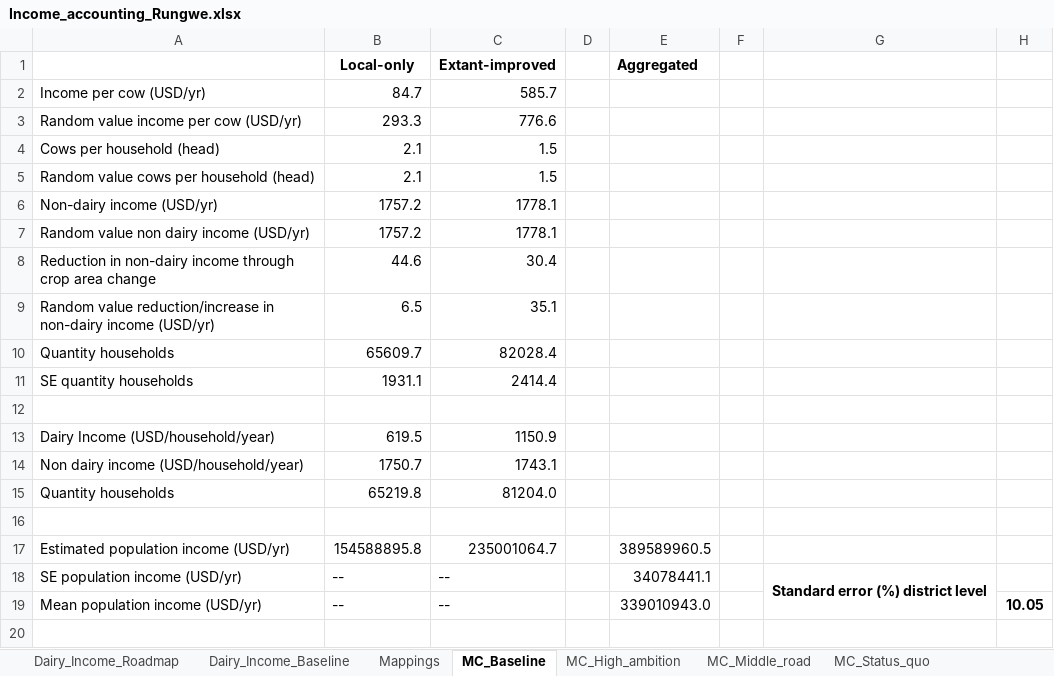
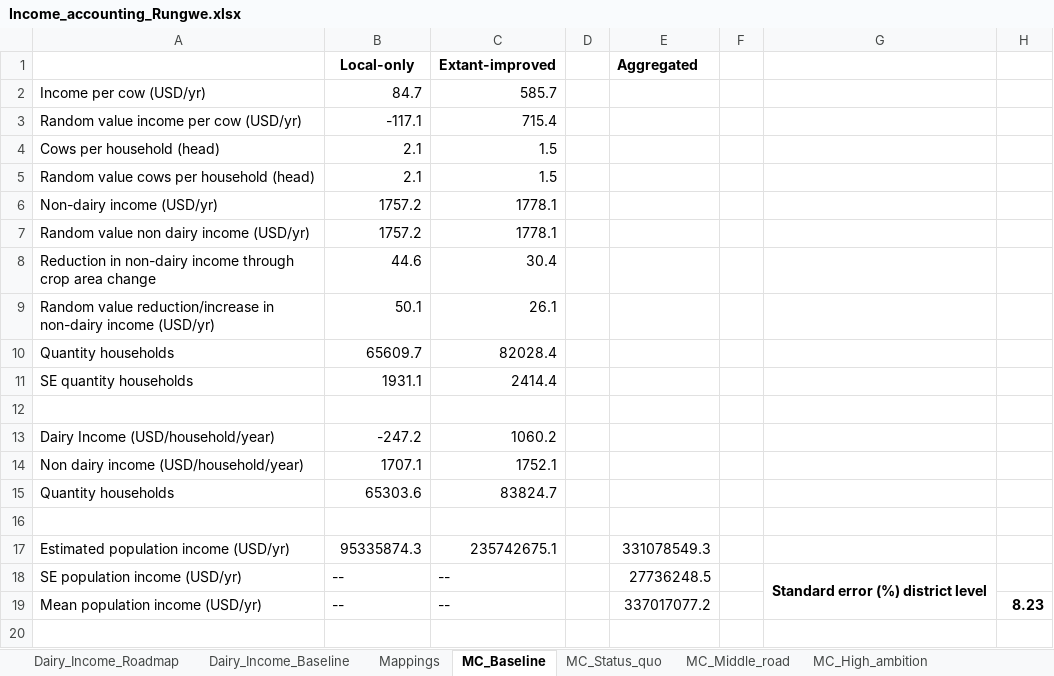
Before and after one commit to James-Hawkins/Tanzania-Dairy-Mitigation-Assessment, an Excel workbook: Income_accounting_Rungwe.xlsx, sheet MC_Baseline, drawn as a sheet; only a part is shown; values as stored, in another font and other column widths than the file's, no borders; removed rows and columns are numbered as before the commit, all else as after; the diff covers the shown part only; the diff names each change by its address in the sheet, - before the commit and + after, or states it on an @@ line.

```diff
--- a/Income_accounting_Rungwe.xlsx (sheet MC_Baseline)
+++ b/Income_accounting_Rungwe.xlsx (sheet MC_Baseline)
@@ sheet tab order changed: Dairy_Income_Roadmap | Dairy_Income_Baseline | Mappings | MC_Baseline | MC_Status_quo | MC_Middle_road | MC_High_ambition @@
-B3 (Local-only): 293.3
+B3 (Local-only): -117.1
-C3 (Extant-improved): 776.6
+C3 (Extant-improved): 715.4
-B9 (Local-only): 6.5
+B9 (Local-only): 50.1
-C9 (Extant-improved): 35.1
+C9 (Extant-improved): 26.1
-B13 (Local-only): 619.5
+B13 (Local-only): -247.2
-C13 (Extant-improved): 1150.9
+C13 (Extant-improved): 1060.2
-B14 (Local-only): 1750.7
+B14 (Local-only): 1707.1
-C14 (Extant-improved): 1743.1
+C14 (Extant-improved): 1752.1
-B15 (Local-only): 65219.8
+B15 (Local-only): 65303.6
-C15 (Extant-improved): 81204.0
+C15 (Extant-improved): 83824.7
-row 17: Estimated population income (USD/yr) | 154588895.8 | 235001064.7 |  | 389589960.5
+row 17: Estimated population income (USD/yr) | 95335874.3 | 235742675.1 |  | 331078549.3
-E18 (Aggregated): 34078441.1
+E18 (Aggregated): 27736248.5
-E19 (Aggregated): 339010943.0
+E19 (Aggregated): 337017077.2
-H19: 10.05
+H19: 8.23
```
Also changed, not shown: other rows of this sheet, sheet Dairy_Income_Roadmap, sheet Dairy_Income_Baseline, sheet MC_Middle_road, sheet MC_High_ambition, sheet MC_Status_quo, sheet MC_High_ambition_plus, 1 more sheet, Income_accounting_Mufindi.xlsx, Income_accounting_Mvomero.xlsx, 2 other files.
